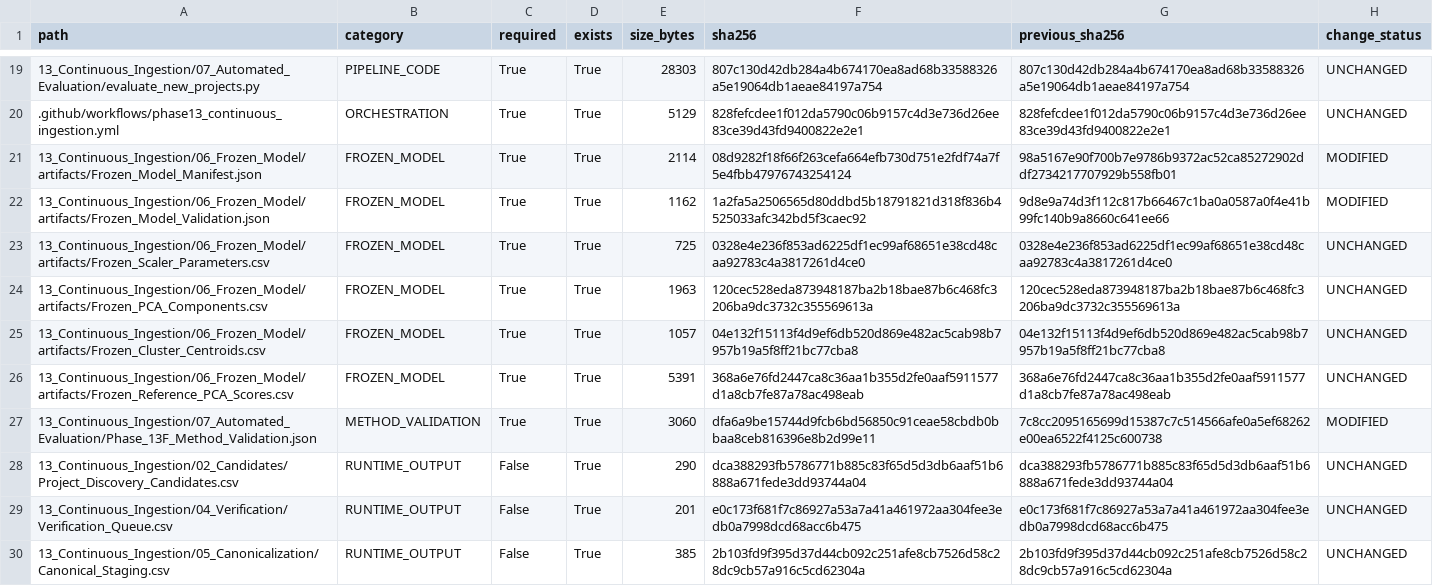
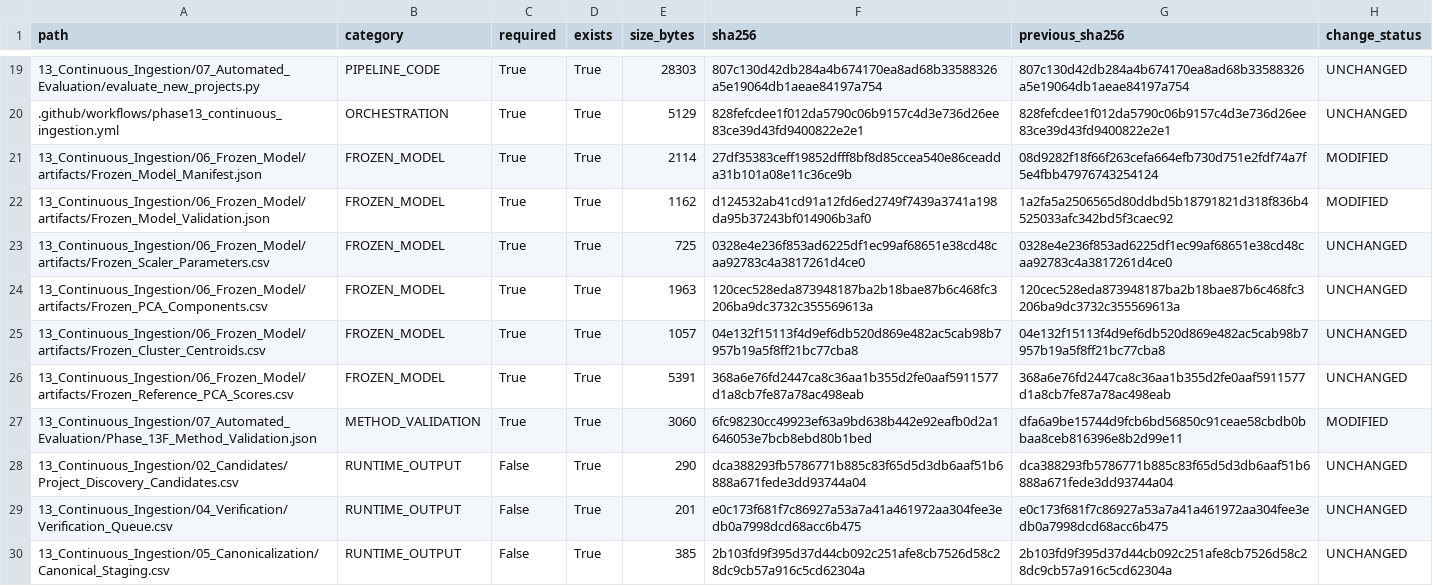
Before and after one commit to Shash-ai/Semiconductor-Credit-Risk-ML, a CSV file: 13_Continuous_Ingestion/08_Governance/Phase_13I_Artifact_Hashes.csv, drawn as a sheet; only a part is shown, gaps mark what is left out.

```diff
--- a/13_Continuous_Ingestion/08_Governance/Phase_13I_Artifact_Hashes.csv
+++ b/13_Continuous_Ingestion/08_Governance/Phase_13I_Artifact_Hashes.csv
@@ -20,4 +20,4 @@ path,category,required,exists,size_bytes,sha256,previous_sha256,change_status
 .github/workflows/phase13_continuous_ingestion.yml,ORCHESTRATION,True,True,5129,828fefcdee1f012da5790c06b9157c4d3e736d26ee83ce39d43fd9400822e2e1,828fefcdee1f012da5790c06b9157c4d3e736d26ee83ce39d43fd9400822e2e1,UNCHANGED
-13_Continuous_Ingestion/06_Frozen_Model/artifacts/Frozen_Model_Manifest.json,FROZEN_MODEL,True,True,2114,08d9282f18f66f263cefa664efb730d751e2fdf74a7f5e4fbb47976743254124,98a5167e90f700b7e9786b9372ac52ca85272902ddf2734217707929b558fb01,MODIFIED
-13_Continuous_Ingestion/06_Frozen_Model/artifacts/Frozen_Model_Validation.json,FROZEN_MODEL,True,True,1162,1a2fa5a2506565d80ddbd5b18791821d318f836b4525033afc342bd5f3caec92,9d8e9a74d3f112c817b66467c1ba0a0587a0f4e41b99fc140b9a8660c641ee66,MODIFIED
+13_Continuous_Ingestion/06_Frozen_Model/artifacts/Frozen_Model_Manifest.json,FROZEN_MODEL,True,True,2114,27df35383ceff19852dfff8bf8d85ccea540e86ceadda31b101a08e11c36ce9b,08d9282f18f66f263cefa664efb730d751e2fdf74a7f5e4fbb47976743254124,MODIFIED
+13_Continuous_Ingestion/06_Frozen_Model/artifacts/Frozen_Model_Validation.json,FROZEN_MODEL,True,True,1162,d124532ab41cd91a12fd6ed2749f7439a3741a198da95b37243bf014906b3af0,1a2fa5a2506565d80ddbd5b18791821d318f836b4525033afc342bd5f3caec92,MODIFIED
 13_Continuous_Ingestion/06_Frozen_Model/artifacts/Frozen_Scaler_Parameters.csv,FROZEN_MODEL,True,True,725,0328e4e236f853ad6225df1ec99af68651e38cd48caa92783c4a3817261d4ce0,0328e4e236f853ad6225df1ec99af68651e38cd48caa92783c4a3817261d4ce0,UNCHANGED
@@ -26,3 +26,3 @@ path,category,required,exists,size_bytes,sha256,previous_sha256,change_status
 13_Continuous_Ingestion/06_Frozen_Model/artifacts/Frozen_Reference_PCA_Scores.csv,FROZEN_MODEL,True,True,5391,368a6e76fd2447ca8c36aa1b355d2fe0aaf5911577d1a8cb7fe87a78ac498eab,368a6e76fd2447ca8c36aa1b355d2fe0aaf5911577d1a8cb7fe87a78ac498eab,UNCHANGED
-13_Continuous_Ingestion/07_Automated_Evaluation/Phase_13F_Method_Validation.json,METHOD_VALIDATION,True,True,3060,dfa6a9be15744d9fcb6bd56850c91ceae58cbdb0bbaa8ceb816396e8b2d99e11,7c8cc2095165699d15387c7c514566afe0a5ef68262e00ea6522f4125c600738,MODIFIED
+13_Continuous_Ingestion/07_Automated_Evaluation/Phase_13F_Method_Validation.json,METHOD_VALIDATION,True,True,3060,6fc98230cc49923ef63a9bd638b442e92eafb0d2a1646053e7bcb8ebd80b1bed,dfa6a9be15744d9fcb6bd56850c91ceae58cbdb0bbaa8ceb816396e8b2d99e11,MODIFIED
 13_Continuous_Ingestion/02_Candidates/Project_Discovery_Candidates.csv,RUNTIME_OUTPUT,False,True,290,dca388293fb5786771b885c83f65d5d3db6aaf51b6888a671fede3dd93744a04,dca388293fb5786771b885c83f65d5d3db6aaf51b6888a671fede3dd93744a04,UNCHANGED
```
Also changed, not shown: 13_Continuous_Ingestion/08_Governance/Phase_13I_Change_Register.csv, 10 other files.
